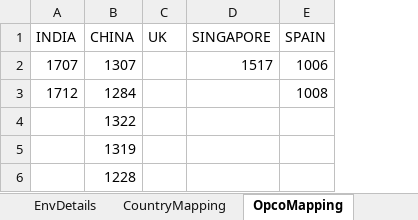
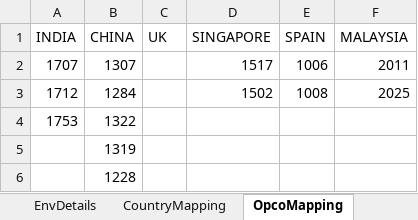
Before and after one commit to Thiyagarajan2022/GlobalTestSuiteAutomation1, an Excel workbook: WppRegpack/TestResource/EnvParamaters.xlsx, sheet OpcoMapping, drawn as a sheet; values as stored, in another font and other column widths than the file's, no borders; the diff names each change by its address in the sheet, - before the commit and + after, or states it on an @@ line.

Commit message:
Updated Excels

```diff
--- a/WppRegpack/TestResource/EnvParamaters.xlsx (sheet OpcoMapping)
+++ b/WppRegpack/TestResource/EnvParamaters.xlsx (sheet OpcoMapping)
+column F (MALAYSIA), rows 2-3: 2011 | 2025
-D3 (SINGAPORE): (empty)
+D3 (SINGAPORE): 1502
-A4 (INDIA): (empty)
+A4 (INDIA): 1753
```
Also changed, not shown: formulas that keep their value, 4 other files.
